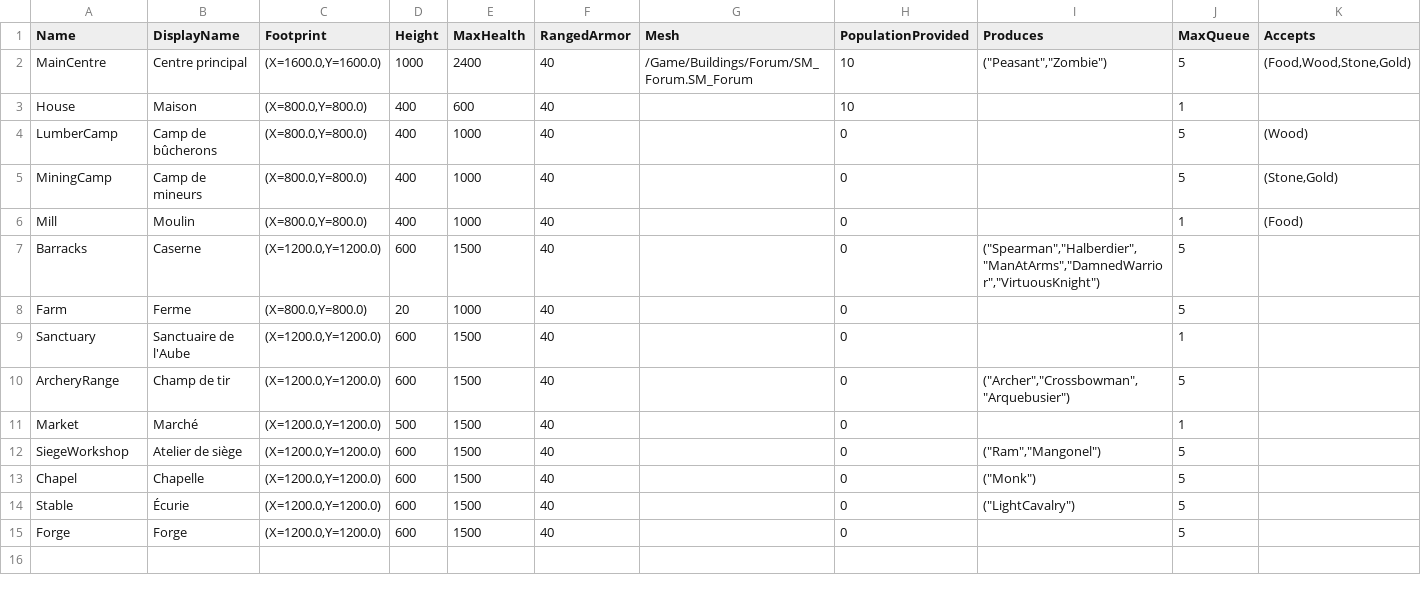
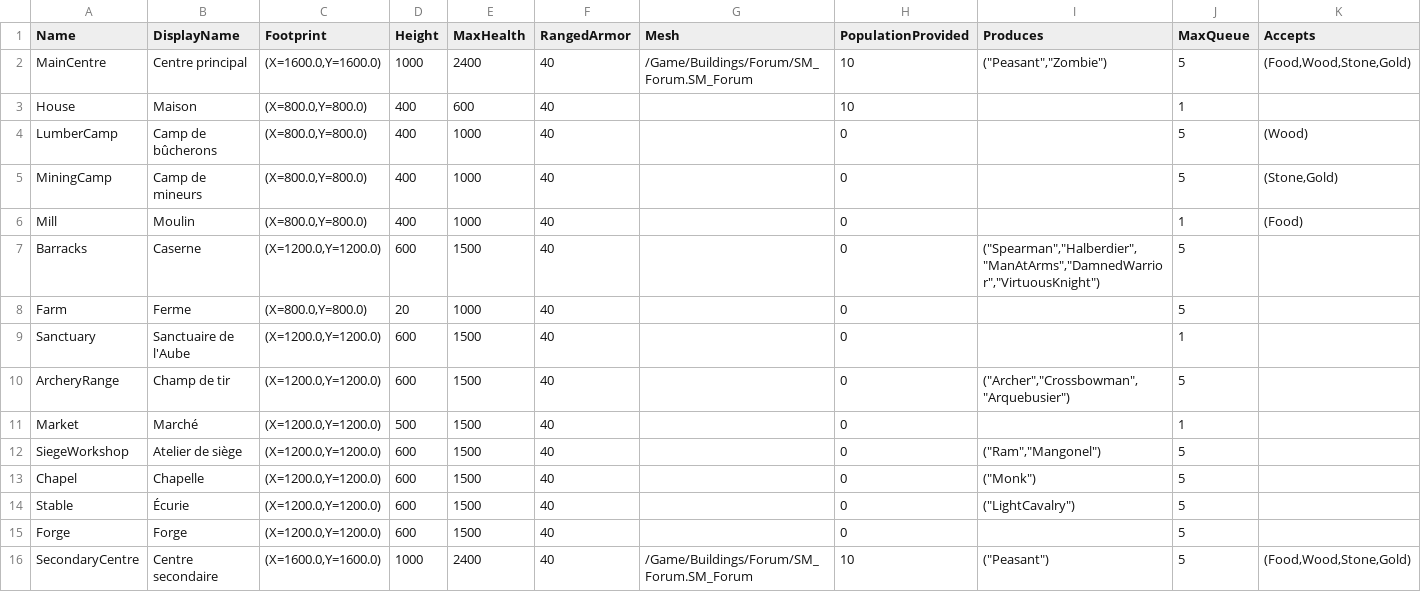
Before and after one commit to esdragor/MyCrusader, a CSV file: Tools/Data/BuildingTypes.csv, drawn as a sheet; only a part is shown; rows hold the shown columns only; the diff names each change by its address in the sheet, - before the commit and + after, or states it on an @@ line.

Commit message:
Data: SecondaryCentre row in BuildingTypes.csv, table regenerated (SC2: 150 wood + 400 stone, population 10, tier 1)

```diff
--- a/Tools/Data/BuildingTypes.csv
+++ b/Tools/Data/BuildingTypes.csv
+row 16: SecondaryCentre | Centre secondaire | (X=1600.0,Y=1600.0) | 1000 | 2400 | 40 | /Game/Buildings/Forum/SM_Forum.SM_Forum | 10 | ("Peasant") | 5 | (Food,Wood,Stone,Gold)
```
Also changed, not shown: 1 other file.
